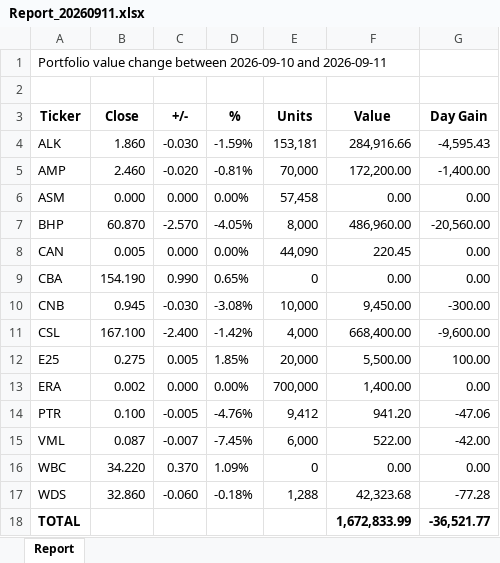
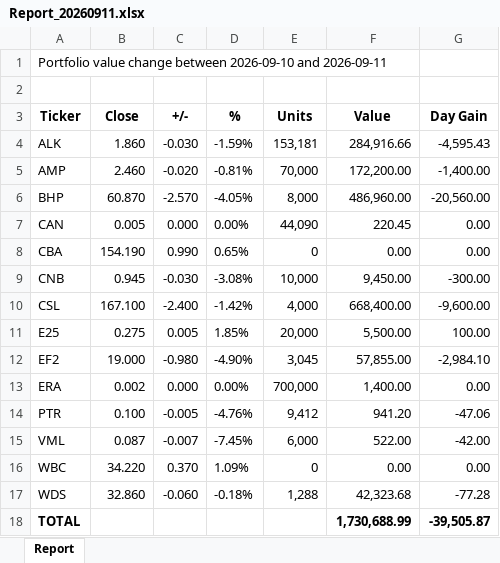
Before and after one commit to namor5772/EODshareReval, an Excel workbook: asx_eod_output/Report_XLSX/Report_20260911.xlsx, sheet Report, drawn as a sheet; values as stored, in another font and other column widths than the file's, no borders; removed rows and columns are numbered as before the commit, all else as after; the diff names each change by its address in the sheet, - before the commit and + after, or states it on an @@ line.

```diff
--- a/asx_eod_output/Report_XLSX/Report_20260911.xlsx (sheet Report)
+++ b/asx_eod_output/Report_XLSX/Report_20260911.xlsx (sheet Report)
-row 6: ASM | 0.000 | 0.000 | 0.00% | 57,458 | 0.00 | 0.00
+row 12: EF2 | 19.000 | -0.980 | -4.90% | 3,045 | 57,855.00 | -2,984.10
-F18 (Value): 1,672,833.99
+F18 (Value): 1,730,688.99
-G18 (Day Gain): -36,521.77
+G18 (Day Gain): -39,505.87
```
Also changed, not shown: asx_eod_output/Report_XLSX/Report_20260908.xlsx, asx_eod_output/Report_XLSX/Report_20260909.xlsx, 54 other files.
